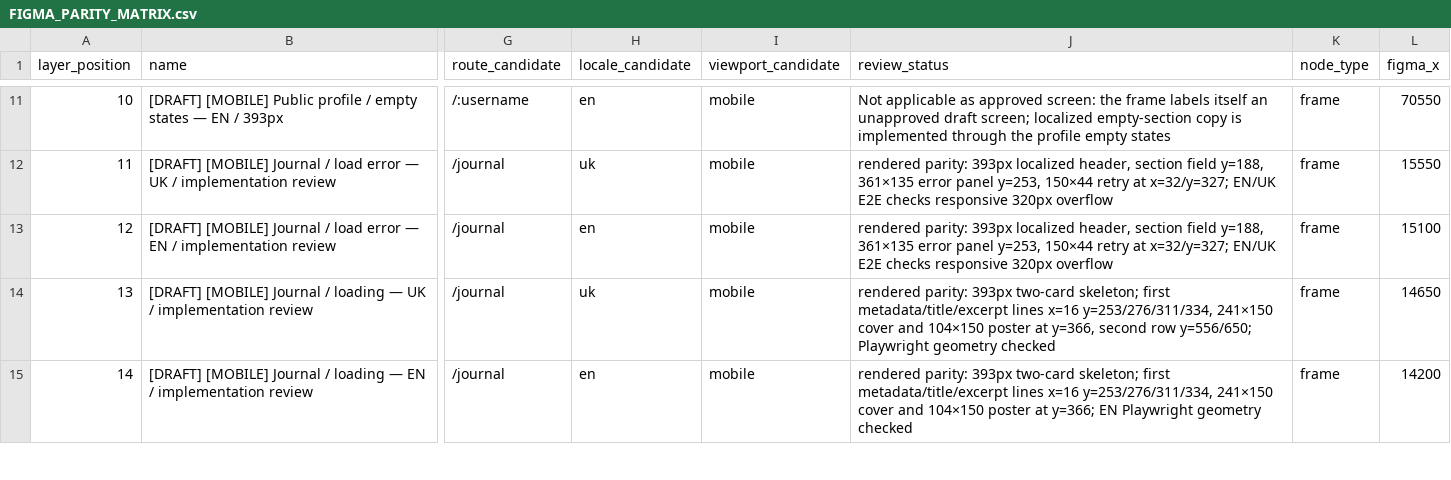
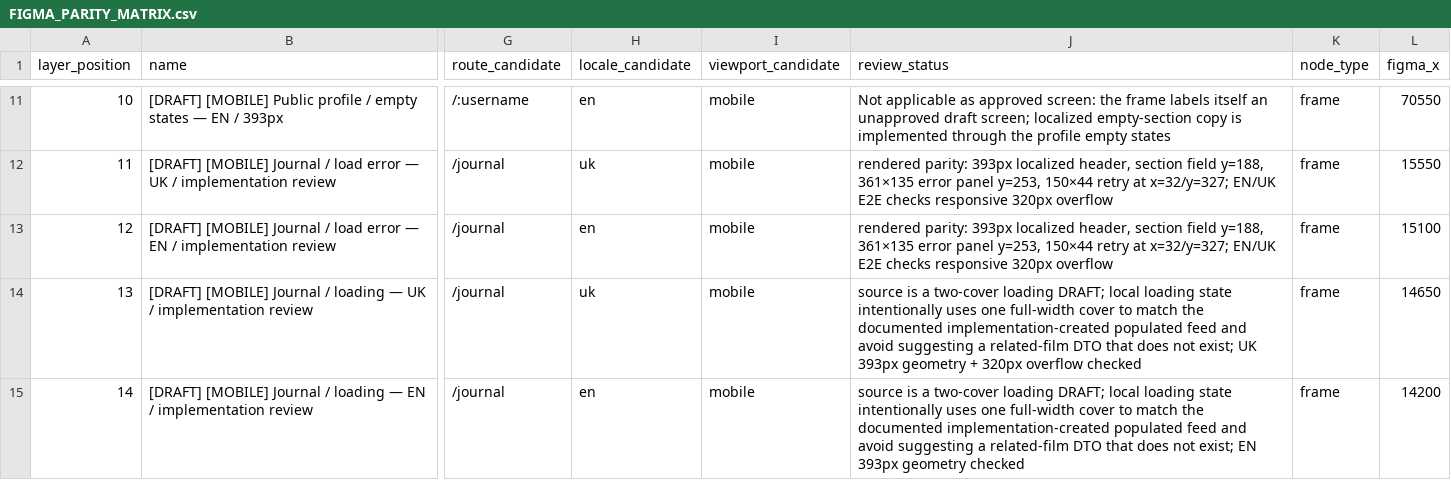
Before and after one commit to anton5267/rewind-letterboxd, a CSV file: docs/frontend/FIGMA_PARITY_MATRIX.csv, drawn as a sheet; only a part is shown, gaps mark what is left out; the diff covers the shown part only; the diff names each change by its address in the sheet, - before the commit and + after, or states it on an @@ line.

```diff
--- a/docs/frontend/FIGMA_PARITY_MATRIX.csv
+++ b/docs/frontend/FIGMA_PARITY_MATRIX.csv
-J14 (review_status): rendered parity: 393px two-card skeleton; first metadata/title/excerpt lines x=16 y=253/276/311/334, 241×150 cover and 104×150 poster at y=366, second row y=556/650; Playwright geometry checked
+J14 (review_status): source is a two-cover loading DRAFT; local loading state intentionally uses one full-width cover to match the documented implementation-created populated feed and avoid suggesting a related-film DTO that does not exist; UK 393px geometry + 320px overflow checked
-J15 (review_status): rendered parity: 393px two-card skeleton; first metadata/title/excerpt lines x=16 y=253/276/311/334, 241×150 cover and 104×150 poster at y=366; EN Playwright geometry checked
+J15 (review_status): source is a two-cover loading DRAFT; local loading state intentionally uses one full-width cover to match the documented implementation-created populated feed and avoid suggesting a related-film DTO that does not exist; EN 393px geometry checked
```
Also changed, not shown: 16 edited cells elsewhere in this file, 12 other files.
